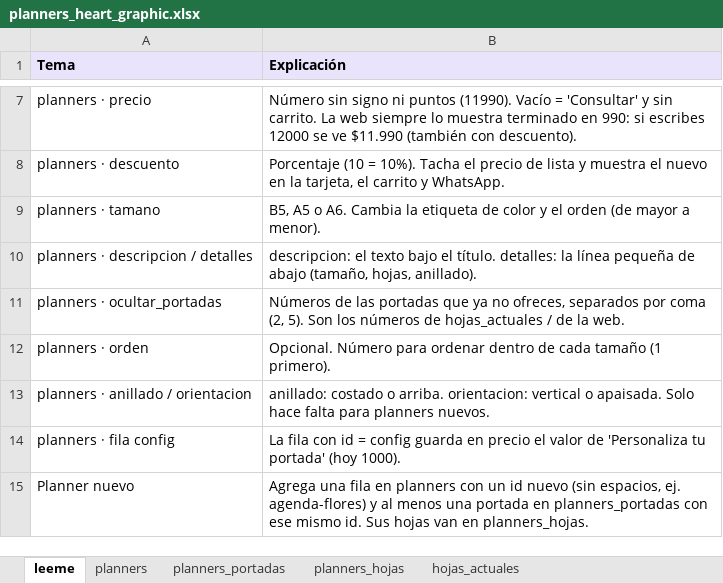
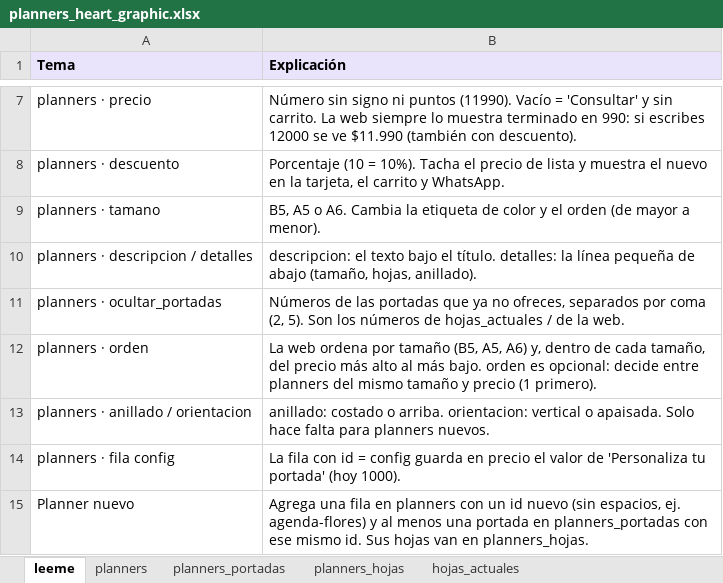
Before and after one commit to mrmiguel564/Tienda-Heart-Graphic, an Excel workbook: planners_heart_graphic.xlsx, sheet leeme, drawn as a sheet; only a part is shown, gaps mark what is left out; values as stored, in another font and other column widths than the file's, no borders; the diff names each change by its address in the sheet, - before the commit and + after, or states it on an @@ line.

```diff
--- a/planners_heart_graphic.xlsx (sheet leeme)
+++ b/planners_heart_graphic.xlsx (sheet leeme)
-B12 (Explicación): Opcional. Número para ordenar dentro de cada tamaño (1 primero).
+B12 (Explicación): La web ordena por tamaño (B5, A5, A6) y, dentro de cada tamaño, del precio más alto al más bajo. orden es opcional: decide entre planners del mismo tamaño y precio (1 primero).
```
Also changed, not shown: sheet planners, 2 other files.
